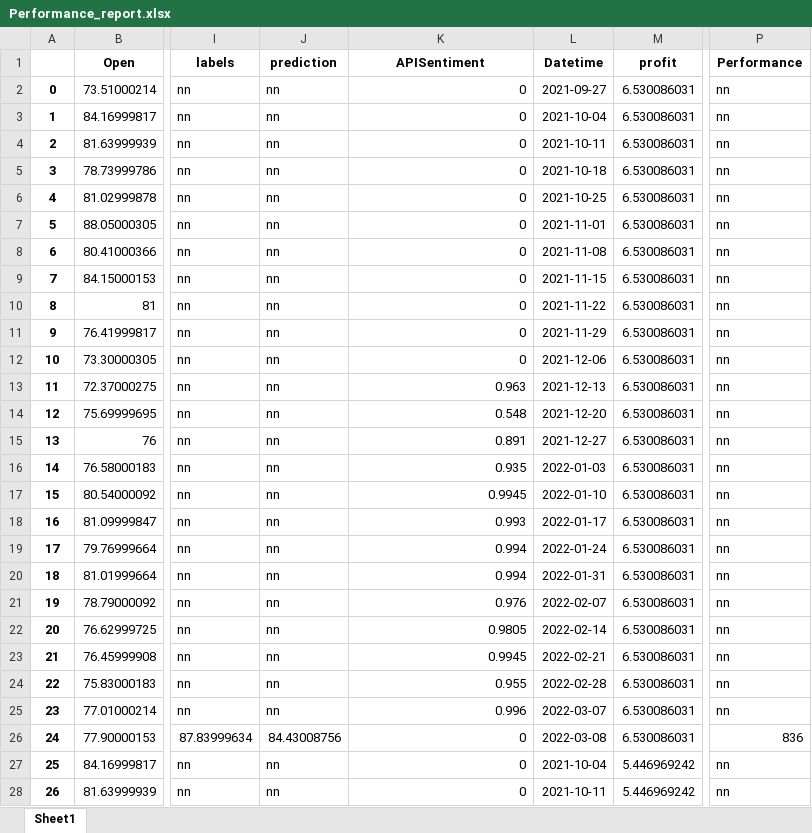
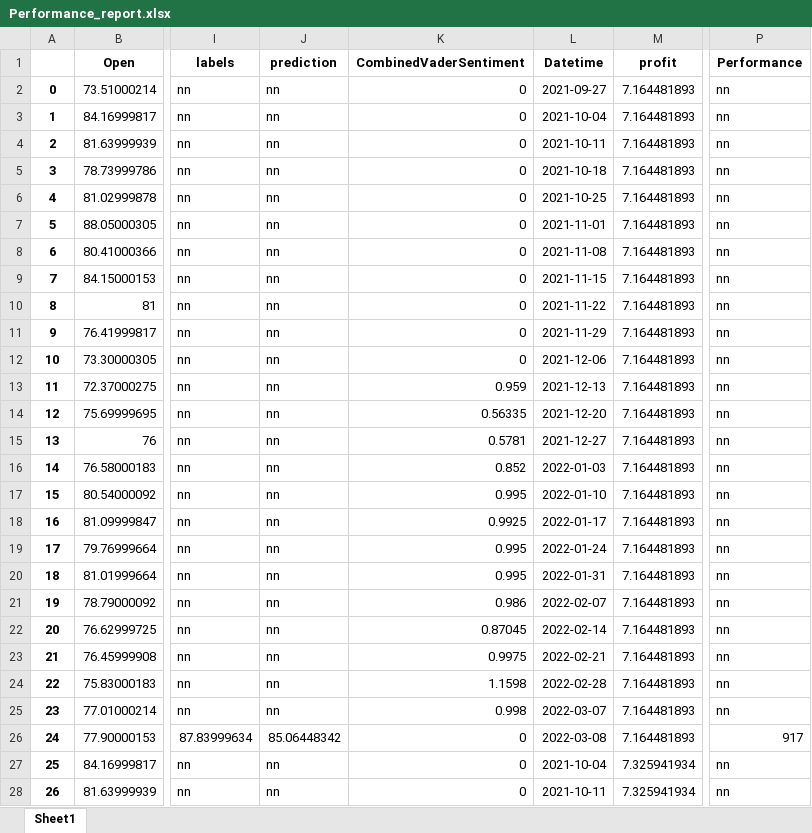
Before and after one commit to webclinic017/StockPricePredictor-eod, an Excel workbook: Excel reports/Performance_report.xlsx, sheet Sheet1, drawn as a sheet; only a part is shown, gaps mark what is left out; values as stored, in another font and other column widths than the file's, no borders; the diff covers the shown part only; the diff names each change by its address in the sheet, - before the commit and + after, or states it on an @@ line.

Commit message:
added twitter sentiment analysis

```diff
--- a/Excel reports/Performance_report.xlsx (sheet Sheet1)
+++ b/Excel reports/Performance_report.xlsx (sheet Sheet1)
-K1: APISentiment
+K1: CombinedVaderSentiment
-M2:M26 (profit): 6.530086031
+M2:M26 (profit): 7.164481893
-K13 (CombinedVaderSentiment): 0.963
+K13 (CombinedVaderSentiment): 0.959
-K14 (CombinedVaderSentiment): 0.548
+K14 (CombinedVaderSentiment): 0.56335
-K15 (CombinedVaderSentiment): 0.891
+K15 (CombinedVaderSentiment): 0.5781
-K16 (CombinedVaderSentiment): 0.935
+K16 (CombinedVaderSentiment): 0.852
-K17 (CombinedVaderSentiment): 0.9945
+K17 (CombinedVaderSentiment): 0.995
-K18 (CombinedVaderSentiment): 0.993
+K18 (CombinedVaderSentiment): 0.9925
-K19:K20 (CombinedVaderSentiment): 0.994
+K19:K20 (CombinedVaderSentiment): 0.995
-K21 (CombinedVaderSentiment): 0.976
+K21 (CombinedVaderSentiment): 0.986
-K22 (CombinedVaderSentiment): 0.9805
+K22 (CombinedVaderSentiment): 0.87045
-K23 (CombinedVaderSentiment): 0.9945
+K23 (CombinedVaderSentiment): 0.9975
-K24 (CombinedVaderSentiment): 0.955
+K24 (CombinedVaderSentiment): 1.1598
-K25 (CombinedVaderSentiment): 0.996
+K25 (CombinedVaderSentiment): 0.998
-J26 (prediction): 84.43008756
+J26 (prediction): 85.06448342
-P26 (Performance): 836
+P26 (Performance): 917
-M27:M28 (profit): 5.446969242
+M27:M28 (profit): 7.325941934
```
Also changed, not shown: 697 edited cells elsewhere in this sheet, Excel reports/adjusted_df_news.xlsx, Excel reports/mrk_windowed_dataset.xlsx, 12 other files.
